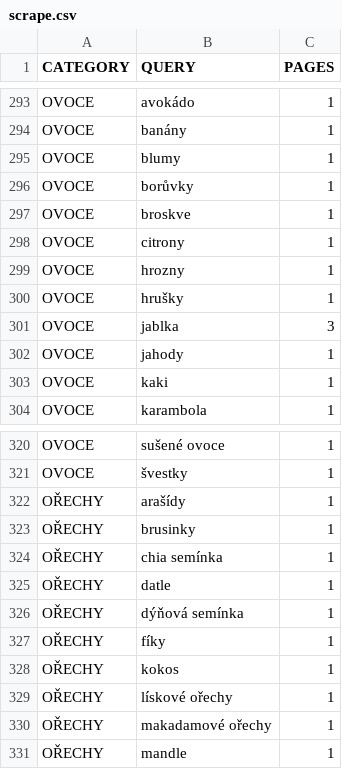
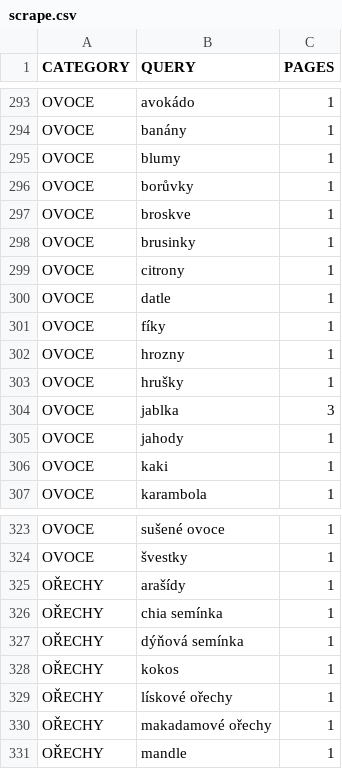
Before and after one commit to mxdpeep/koopi, a CSV file: go/scrape.csv, drawn as a sheet; only a part is shown, gaps mark what is left out; removed rows and columns are numbered as before the commit, all else as after; the diff names each change by its address in the sheet, - before the commit and + after, or states it on an @@ line.

```diff
--- a/go/scrape.csv
+++ b/go/scrape.csv
+row 298: OVOCE | brusinky | 1
+row 300: OVOCE | datle | 1
+row 301: OVOCE | fíky | 1
-row 323: OŘECHY | brusinky | 1
-row 325: OŘECHY | datle | 1
-row 327: OŘECHY | fíky | 1
```
Also changed, not shown: 7 other files.
